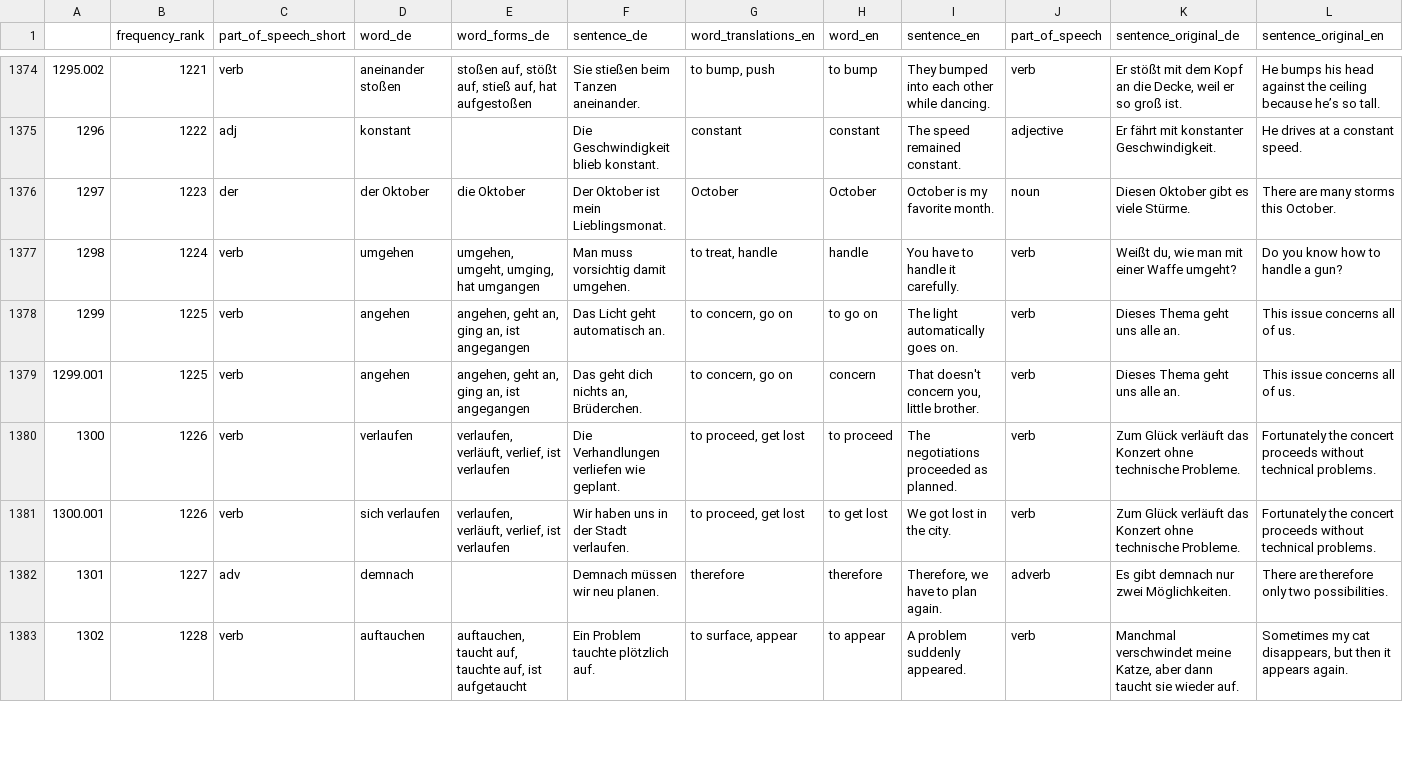
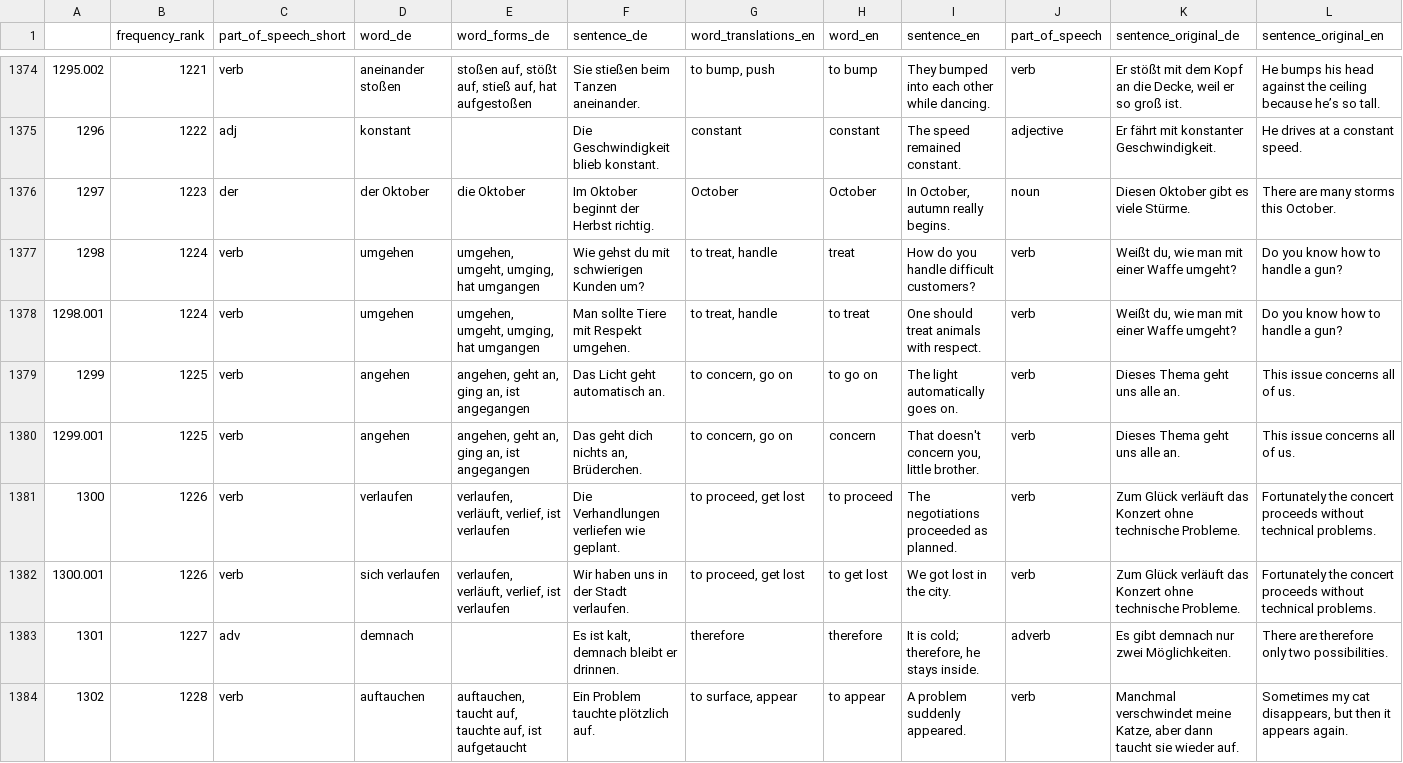
Before and after one commit to deemp/anki-decks, a CSV file: frequency/de/de-en/deck-1.csv, drawn as a sheet; only a part is shown, gaps mark what is left out; the diff covers the shown part only.

Commit message:
fix(frequency-de-en): - improve some rows - add rows for more meanings

```diff
--- a/frequency/de/de-en/deck-1.csv
+++ b/frequency/de/de-en/deck-1.csv
@@ -1375,4 +1375,5 @@
 1296|1222|adj|konstant||Die Geschwindigkeit blieb konstant.|constant|constant|The speed remained constant.|adjective|Er fährt mit konstanter Geschwindigkeit.|He drives at a constant speed.
-1297|1223|der|der Oktober|die Oktober|Der Oktober ist mein Lieblingsmonat.|October|October|October is my favorite month.|noun|Diesen Oktober gibt es viele Stürme.|There are many storms this October.
-1298|1224|verb|umgehen|umgehen, umgeht, umging, hat umgangen|Man muss vorsichtig damit umgehen.|to treat, handle|handle|You have to handle it carefully.|verb|Weißt du, wie man mit einer Waffe umgeht?|Do you know how to handle a gun?
+1297|1223|der|der Oktober|die Oktober|Im Oktober beginnt der Herbst richtig.|October|October|In October, autumn really begins.|noun|Diesen Oktober gibt es viele Stürme.|There are many storms this October.
+1298|1224|verb|umgehen|umgehen, umgeht, umging, hat umgangen|Wie gehst du mit schwierigen Kunden um?|to treat, handle|treat|How do you handle difficult customers?|verb|Weißt du, wie man mit einer Waffe umgeht?|Do you know how to handle a gun?
+1298.001|1224|verb|umgehen|umgehen, umgeht, umging, hat umgangen|Man sollte Tiere mit Respekt umgehen.|to treat, handle|to treat|One should treat animals with respect.|verb|Weißt du, wie man mit einer Waffe umgeht?|Do you know how to handle a gun?
 1299|1225|verb|angehen|angehen, geht an, ging an, ist angegangen|Das Licht geht automatisch an.|to concern, go on|to go on|The light automatically goes on.|verb|Dieses Thema geht uns alle an.|This issue concerns all of us.
@@ -1381,3 +1382,3 @@
 1300.001|1226|verb|sich verlaufen|verlaufen, verläuft, verlief, ist verlaufen|Wir haben uns in der Stadt verlaufen.|to proceed, get lost|to get lost|We got lost in the city.|verb|Zum Glück verläuft das Konzert ohne technische Probleme.|Fortunately the concert proceeds without technical problems.
-1301|1227|adv|demnach||Demnach müssen wir neu planen.|therefore|therefore|Therefore, we have to plan again.|adverb|Es gibt demnach nur zwei Möglichkeiten.|There are therefore only two possibilities.
+1301|1227|adv|demnach||Es ist kalt, demnach bleibt er drinnen.|therefore|therefore|It is cold; therefore, he stays inside.|adverb|Es gibt demnach nur zwei Möglichkeiten.|There are therefore only two possibilities.
 1302|1228|verb|auftauchen|auftauchen, taucht auf, tauchte auf, ist aufgetaucht|Ein Problem tauchte plötzlich auf.|to surface, appear|to appear|A problem suddenly appeared.|verb|Manchmal verschwindet meine Katze, aber dann taucht sie wieder auf.|Sometimes my cat disappears, but then it appears again.
```
Also changed, not shown: 8 added rows and 16 edited cells elsewhere in this file, 1 other file.
